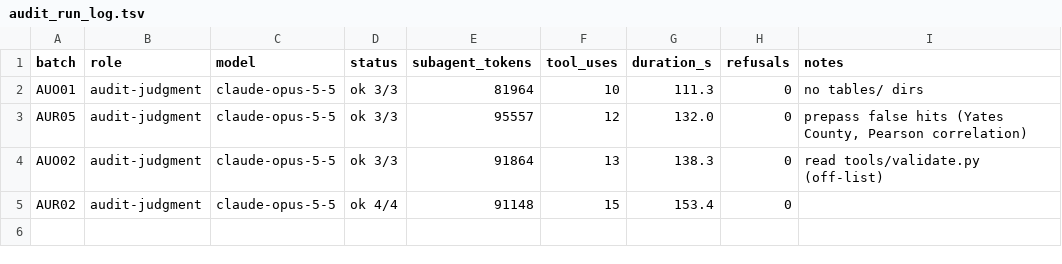
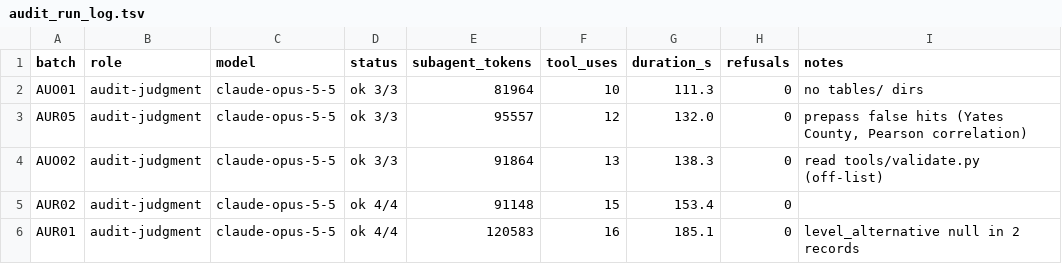
Before and after one commit to cmheilig/harvest-cdc-journals, a TSV file: mmwr-index-eval/audit_run_log.tsv, drawn as a sheet; the diff names each change by its address in the sheet, - before the commit and + after, or states it on an @@ line.

```diff
--- a/mmwr-index-eval/audit_run_log.tsv
+++ b/mmwr-index-eval/audit_run_log.tsv
+row 6: AUR01 | audit-judgment | claude-opus-5-5 | ok 4/4 | 120583 | 16 | 185.1 | 0 | level_alternative null in 2 records
```
Also changed, not shown: 1 other file.
